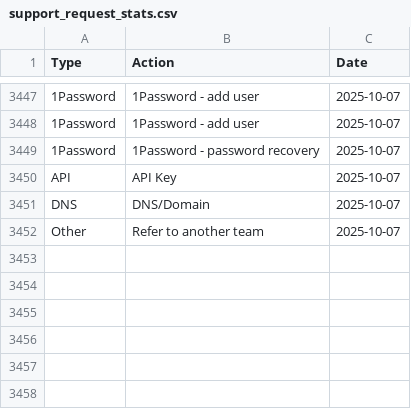
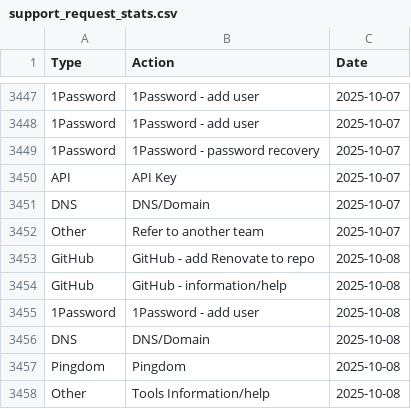
Before and after one commit to ministryofjustice/operations-engineering-kpi-dashboard, a CSV file: data/production/support_request_stats.csv, drawn as a sheet; only a part is shown, gaps mark what is left out.

Commit message:
Upload support request data

```diff
--- a/data/production/support_request_stats.csv
+++ b/data/production/support_request_stats.csv
@@ -3452 +3452,7 @@ DNS,DNS/Domain,2025-10-07
 Other,Refer to another team,2025-10-07
+GitHub,GitHub - add Renovate to repo,2025-10-08
+GitHub,GitHub - information/help,2025-10-08
+1Password,1Password - add user,2025-10-08
+DNS,DNS/Domain,2025-10-08
+Pingdom,Pingdom,2025-10-08
+Other,Tools Information/help,2025-10-08
```
